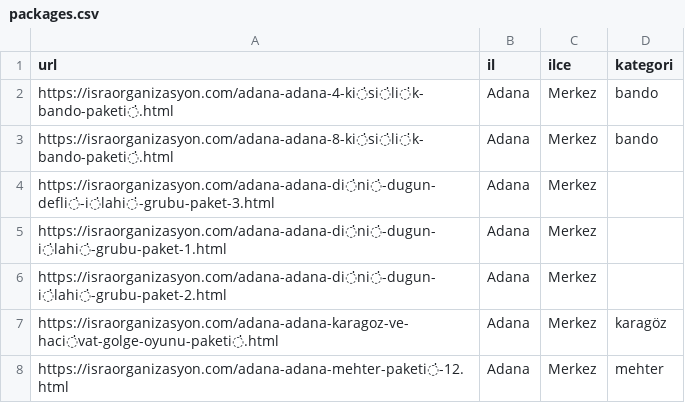
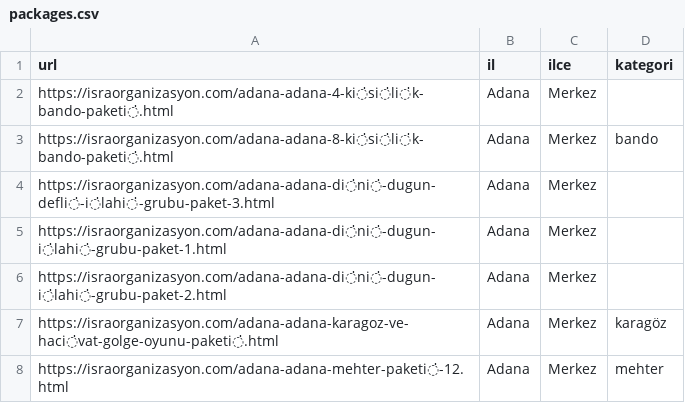
Before and after one commit to yusufkocak01/whatsapp-ai-assistant, a CSV file: packages.csv, drawn as a sheet; only a part is shown.

Commit message:
Paketler sekmesi güncellendi

```diff
--- a/packages.csv
+++ b/packages.csv
@@ -1,3 +1,3 @@
 url,il,ilce,kategori
-https://israorganizasyon.com/adana-adana-4-ki̇si̇li̇k-bando-paketi̇.html,Adana,Merkez,bando
+https://israorganizasyon.com/adana-adana-4-ki̇si̇li̇k-bando-paketi̇.html,Adana,Merkez,
 https://israorganizasyon.com/adana-adana-8-ki̇si̇li̇k-bando-paketi̇.html,Adana,Merkez,bando
```
